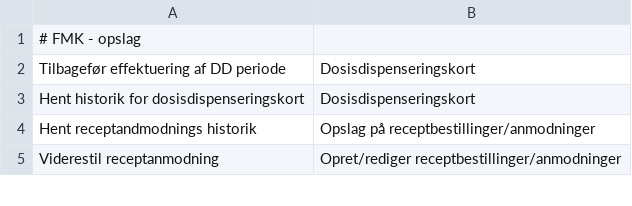
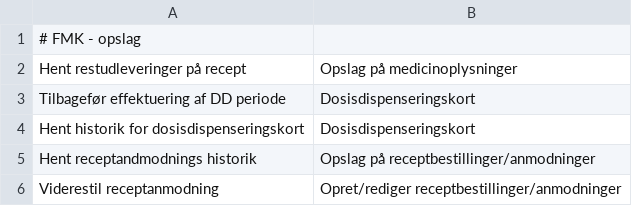
Before and after one commit to trifork/fmk-minlog-categories, a CSV file: src/MinLogActionMap.csv, drawn as a sheet; only a part is shown; the diff names each change by its address in the sheet, - before the commit and + after, or states it on an @@ line.

Commit message:
FMK-4830 Tilføjet Restudleveringer til minlogactionmap

```diff
--- a/src/MinLogActionMap.csv
+++ b/src/MinLogActionMap.csv
+row 2: Hent restudleveringer på recept | Opslag på medicinoplysninger
```
